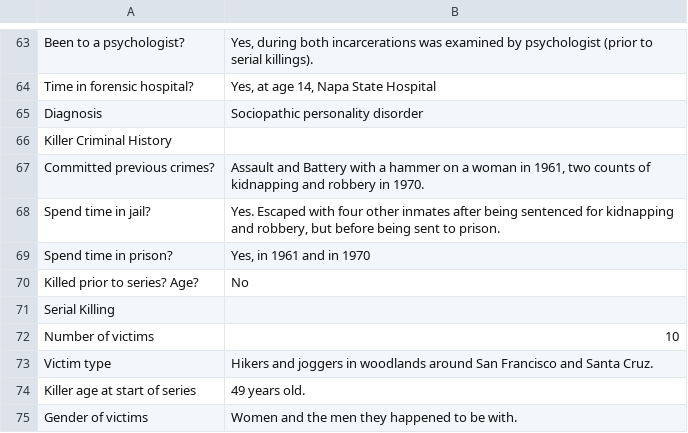
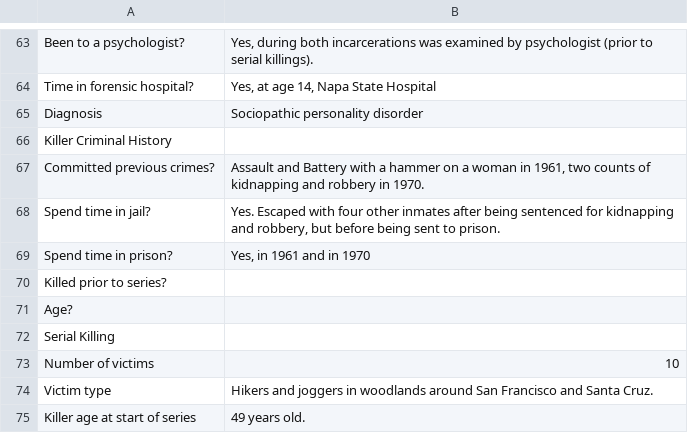
Before and after one commit to ajithksenthil/CrimeArchetypes, a CSV file: mnt/data/csv/Type2_carpenter_david.csv, drawn as a sheet; only a part is shown, gaps mark what is left out; the shorter side is filled out with more unchanged rows; removed rows and columns are numbered as before the commit, all else as after; the diff names each change by its address in the sheet, - before the commit and + after, or states it on an @@ line.

Commit message:
CLEANED_Type2_carpenter_david.csv

```diff
--- a/mnt/data/csv/Type2_carpenter_david.csv
+++ b/mnt/data/csv/Type2_carpenter_david.csv
-row 70: Killed prior to series? Age? | No
+row 70: Killed prior to series?
+row 71: Age?
```
